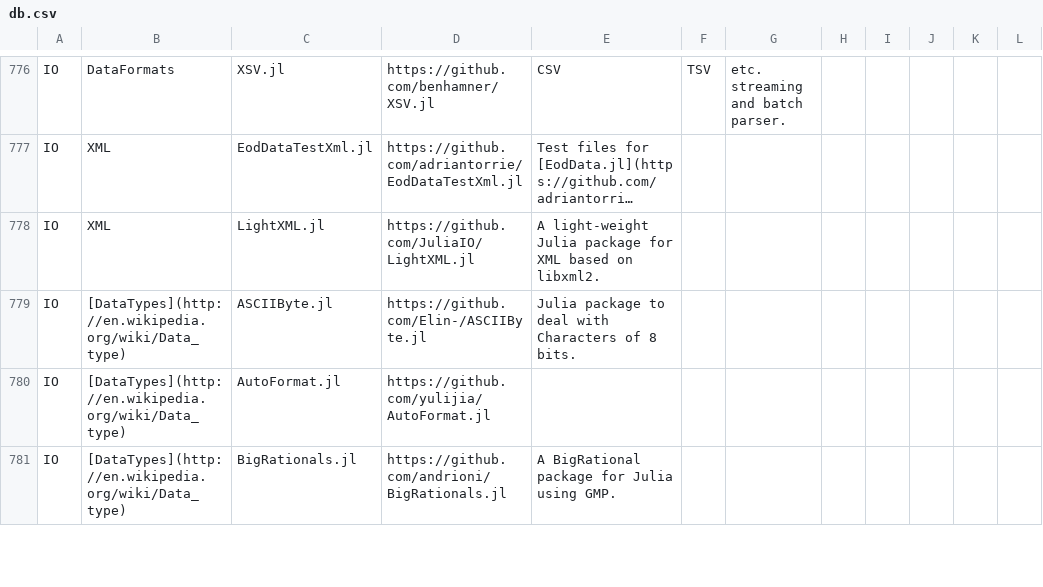
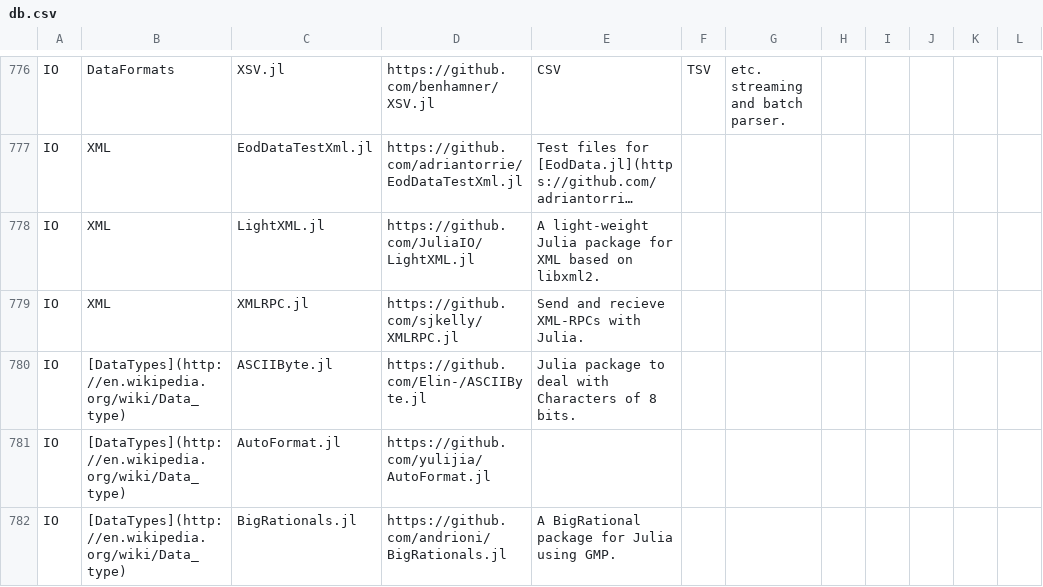
Before and after one commit to svaksha/Julia.jl, a CSV file: db.csv, drawn as a sheet; only a part is shown, gaps mark what is left out; long unchanged cells end in …; the diff names each change by its address in the sheet, - before the commit and + after, or states it on an @@ line.

Commit message:
sjkelly : XMLRPC.jl

```diff
--- a/db.csv
+++ b/db.csv
+row 779: IO | XML | XMLRPC.jl | https://github.com/sjkelly/XMLRPC.jl | Send and recieve XML-RPCs with Julia.
```
Also changed, not shown: 1 other file.
